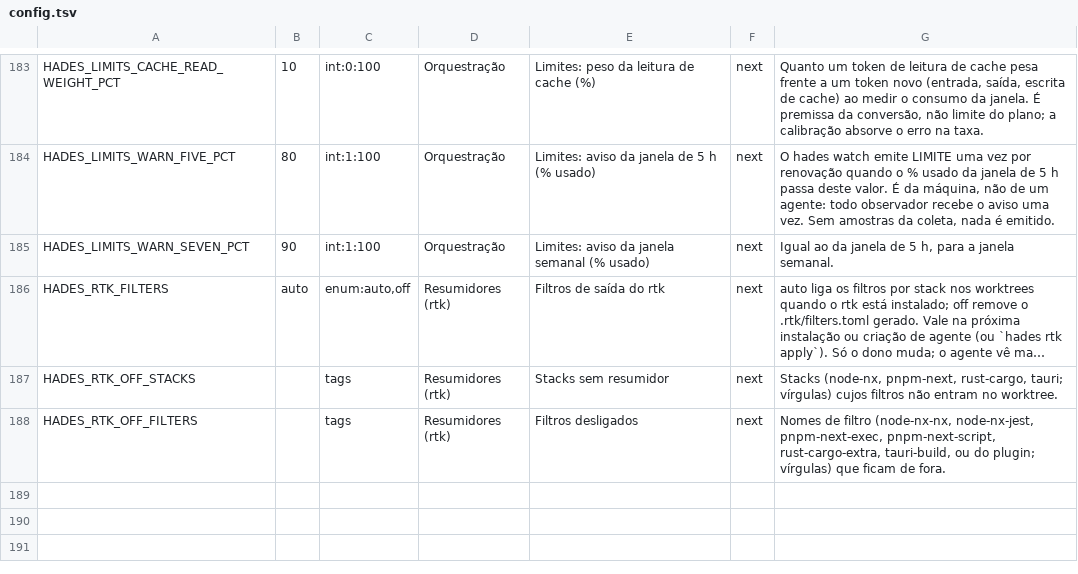
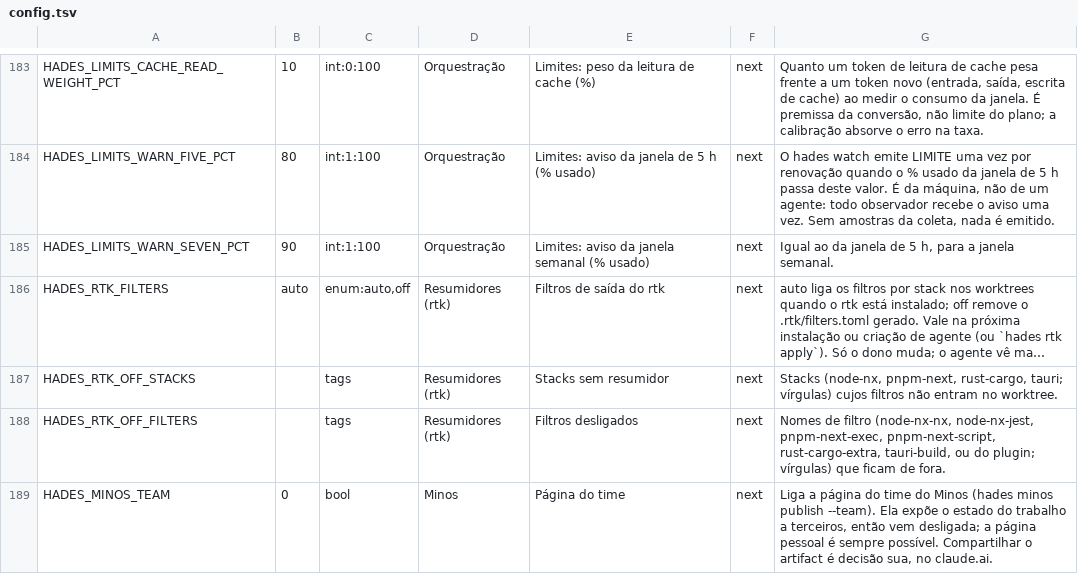
Before and after one commit to The-Hades-Organization/Hades-Skill, a TSV file: kit/config.tsv, drawn as a sheet; only a part is shown, gaps mark what is left out; long unchanged cells end in …; the diff names each change by its address in the sheet, - before the commit and + after, or states it on an @@ line.

Commit message:
feat: minos publica o acompanhamento da orquestração (modelo, página, Cerberus, CLI)
Contrato JSON validado na fronteira, página estática com o visual do painel,
guarda em duas camadas antes de gravar e link estável por saída.

```diff
--- a/kit/config.tsv
+++ b/kit/config.tsv
+row 189: HADES_MINOS_TEAM | 0 | bool | Minos | Página do time | next | Liga a página do time do Minos (hades minos publish --team). Ela expõe o estado do trabalho a terceiros, então vem desligada; a página pessoal é sempre possível. Compartilhar o artifact é decisão sua, no claude.ai.
```
Also changed, not shown: 12 other files.
